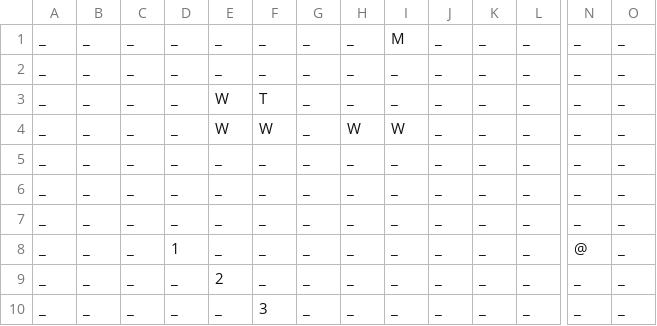
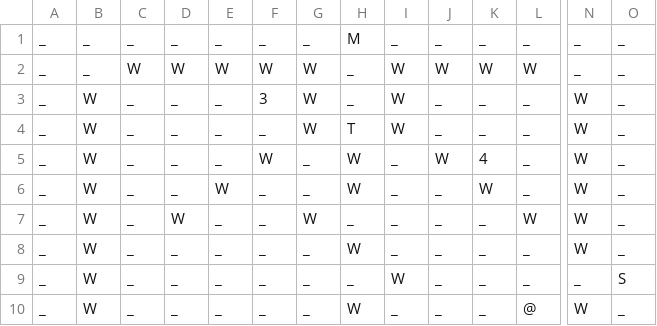
Before and after one commit to sunian/sunian.github.io, a CSV file: maze-maker/maze.csv, drawn as a sheet; only a part is shown, gaps mark what is left out; removed rows and columns are numbered as before the commit, all else as after; rows hold the shown columns only; the diff covers the shown part only; the diff names each change by its address in the sheet, - before the commit and + after, or states it on an @@ line.

```diff
--- a/maze-maker/maze.csv
+++ b/maze-maker/maze.csv
-H1: _
+H1: M
-I1: M
+I1: _
+row 2: _ | _ | W | W | W | W | W | _ | W | W | W | W | _ | _
-B3:B8: _
+B3:B8: W
-F3: _
+F3: 3
-G3:G4: _
+G3:G4: W
-I3:I4: _
+I3:I4: W
-N3:N8: _
+N3:N8: W
-E4:E5: W
+E4:E5: _
-F4: T
+F4: _
-H4: _
+H4: T
-I5: W
+I5: _
-J5: _
+J5: W
-K5: _
+K5: 4
-E6: _
+E6: W
-H6: _
+H6: W
-K6: _
+K6: W
-D7: _
+D7: W
-G7: _
+G7: W
-L7: _
+L7: W
-H8: _
+H8: W
-row 8: _ | _ | _ | 1 | _ | _ | _ | _ | _ | _ | _ | _ | @ | _
-B9:B10: _
+B9:B10: W
-E9: 2
+E9: _
-I9: _
+I9: W
-O9: _
+O9: S
-F10: 3
+F10: _
-H10: _
+H10: W
-L10: _
+L10: @
-N10: _
+N10: W
```
Also changed, not shown: 1 added row, 1 removed row and 23 edited cells elsewhere in this file, 1 other file.
